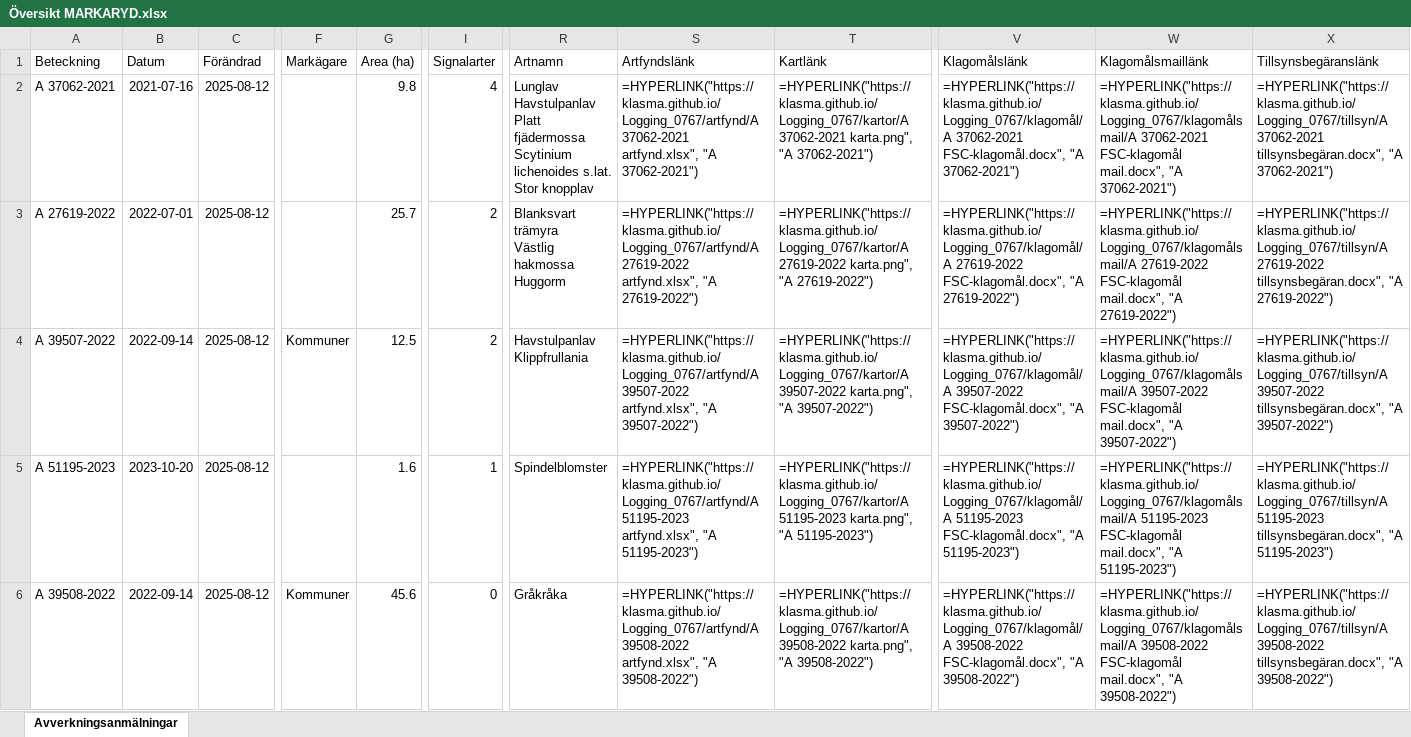
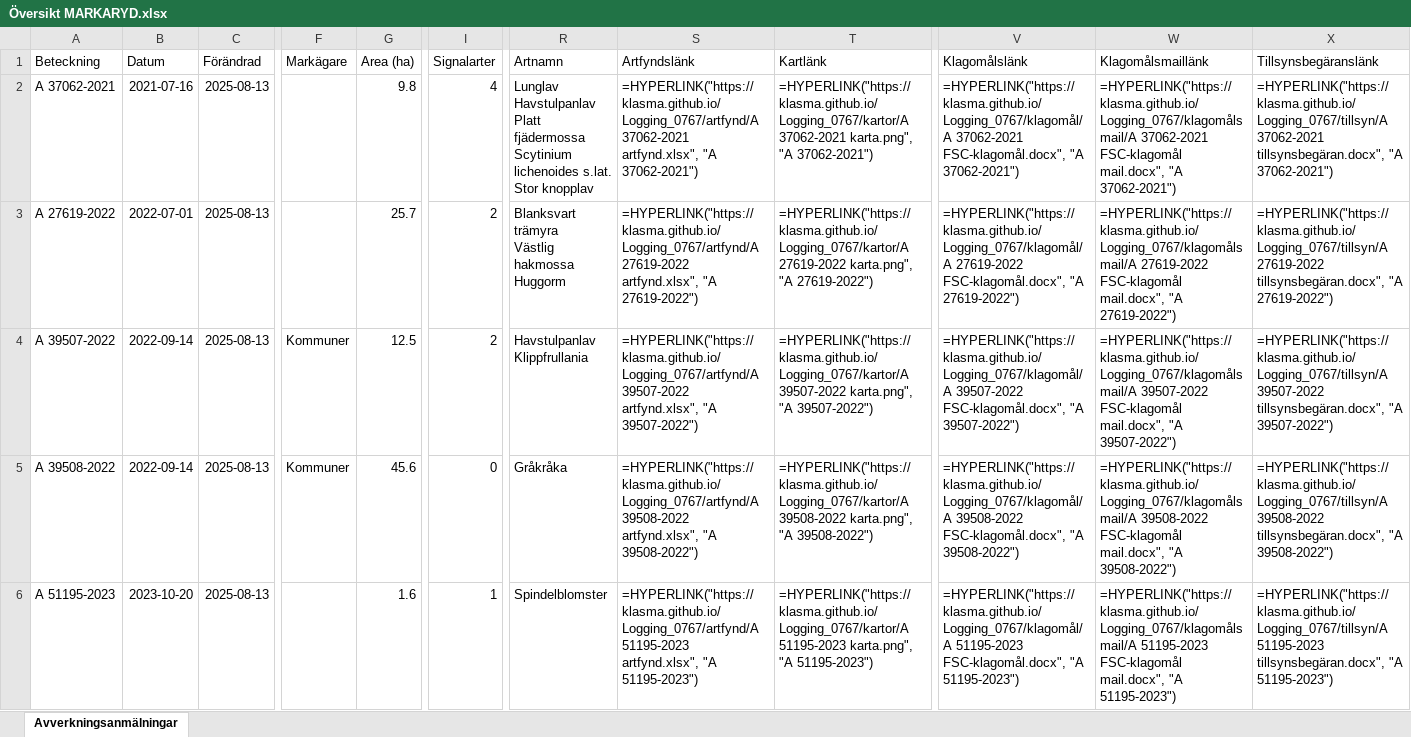
Before and after one commit to klasma/Logging_0767, an Excel workbook: Översikt MARKARYD.xlsx, sheet Avverkningsanmälningar, drawn as a sheet; only a part is shown, gaps mark what is left out; values as stored, in another font and other column widths than the file's, no borders; formulas without a stored value are shown as written; the diff covers the shown part only; the diff names each change by its address in the sheet, - before the commit and + after, or states it on an @@ line.

```diff
--- a/Översikt MARKARYD.xlsx (sheet Avverkningsanmälningar)
+++ b/Översikt MARKARYD.xlsx (sheet Avverkningsanmälningar)
-C2:C6 (Förändrad): 2025-08-12
+C2:C6 (Förändrad): 2025-08-13
-A5 (Beteckning): A 51195-2023
+A5 (Beteckning): A 39508-2022
-B5 (Datum): 2023-10-20
+B5 (Datum): 2022-09-14
-F5 (Markägare): (empty)
+F5 (Markägare): Kommuner
-G5 (Area (ha)): 1.6
+G5 (Area (ha)): 45.6
-I5 (Signalarter): 1
+I5 (Signalarter): 0
-R5 (Artnamn): Spindelblomster
+R5 (Artnamn): Gråkråka
-S5 (Artfyndslänk): =HYPERLINK("https://klasma.github.io/Logging_0767/artfynd/A 51195-2023 artfynd.xlsx", "A 51195-2023")
+S5 (Artfyndslänk): =HYPERLINK("https://klasma.github.io/Logging_0767/artfynd/A 39508-2022 artfynd.xlsx", "A 39508-2022")
-T5 (Kartlänk): =HYPERLINK("https://klasma.github.io/Logging_0767/kartor/A 51195-2023 karta.png", "A 51195-2023")
+T5 (Kartlänk): =HYPERLINK("https://klasma.github.io/Logging_0767/kartor/A 39508-2022 karta.png", "A 39508-2022")
-V5 (Klagomålslänk): =HYPERLINK("https://klasma.github.io/Logging_0767/klagomål/A 51195-2023 FSC-klagomål.docx", "A 51195-2023")
+V5 (Klagomålslänk): =HYPERLINK("https://klasma.github.io/Logging_0767/klagomål/A 39508-2022 FSC-klagomål.docx", "A 39508-2022")
-W5 (Klagomålsmaillänk): =HYPERLINK("https://klasma.github.io/Logging_0767/klagomålsmail/A 51195-2023 FSC-klagomål mail.docx", "A 51195-2023")
+W5 (Klagomålsmaillänk): =HYPERLINK("https://klasma.github.io/Logging_0767/klagomålsmail/A 39508-2022 FSC-klagomål mail.docx", "A 39508-2022")
-X5 (Tillsynsbegäranslänk): =HYPERLINK("https://klasma.github.io/Logging_0767/tillsyn/A 51195-2023 tillsynsbegäran.docx", "A 51195-2023")
+X5 (Tillsynsbegäranslänk): =HYPERLINK("https://klasma.github.io/Logging_0767/tillsyn/A 39508-2022 tillsynsbegäran.docx", "A 39508-2022")
-A6 (Beteckning): A 39508-2022
+A6 (Beteckning): A 51195-2023
-B6 (Datum): 2022-09-14
+B6 (Datum): 2023-10-20
-F6 (Markägare): Kommuner
+F6 (Markägare): (empty)
-G6 (Area (ha)): 45.6
+G6 (Area (ha)): 1.6
-I6 (Signalarter): 0
+I6 (Signalarter): 1
-R6 (Artnamn): Gråkråka
+R6 (Artnamn): Spindelblomster
-S6 (Artfyndslänk): =HYPERLINK("https://klasma.github.io/Logging_0767/artfynd/A 39508-2022 artfynd.xlsx", "A 39508-2022")
+S6 (Artfyndslänk): =HYPERLINK("https://klasma.github.io/Logging_0767/artfynd/A 51195-2023 artfynd.xlsx", "A 51195-2023")
-T6 (Kartlänk): =HYPERLINK("https://klasma.github.io/Logging_0767/kartor/A 39508-2022 karta.png", "A 39508-2022")
+T6 (Kartlänk): =HYPERLINK("https://klasma.github.io/Logging_0767/kartor/A 51195-2023 karta.png", "A 51195-2023")
-V6 (Klagomålslänk): =HYPERLINK("https://klasma.github.io/Logging_0767/klagomål/A 39508-2022 FSC-klagomål.docx", "A 39508-2022")
+V6 (Klagomålslänk): =HYPERLINK("https://klasma.github.io/Logging_0767/klagomål/A 51195-2023 FSC-klagomål.docx", "A 51195-2023")
-W6 (Klagomålsmaillänk): =HYPERLINK("https://klasma.github.io/Logging_0767/klagomålsmail/A 39508-2022 FSC-klagomål mail.docx", "A 39508-2022")
+W6 (Klagomålsmaillänk): =HYPERLINK("https://klasma.github.io/Logging_0767/klagomålsmail/A 51195-2023 FSC-klagomål mail.docx", "A 51195-2023")
-X6 (Tillsynsbegäranslänk): =HYPERLINK("https://klasma.github.io/Logging_0767/tillsyn/A 39508-2022 tillsynsbegäran.docx", "A 39508-2022")
+X6 (Tillsynsbegäranslänk): =HYPERLINK("https://klasma.github.io/Logging_0767/tillsyn/A 51195-2023 tillsynsbegäran.docx", "A 51195-2023")
```
Also changed, not shown: 1639 edited cells elsewhere in this sheet, artfynd/A 27619-2022 artfynd.xlsx, artfynd/A 29201-2025 artfynd.xlsx, 34 other files.
